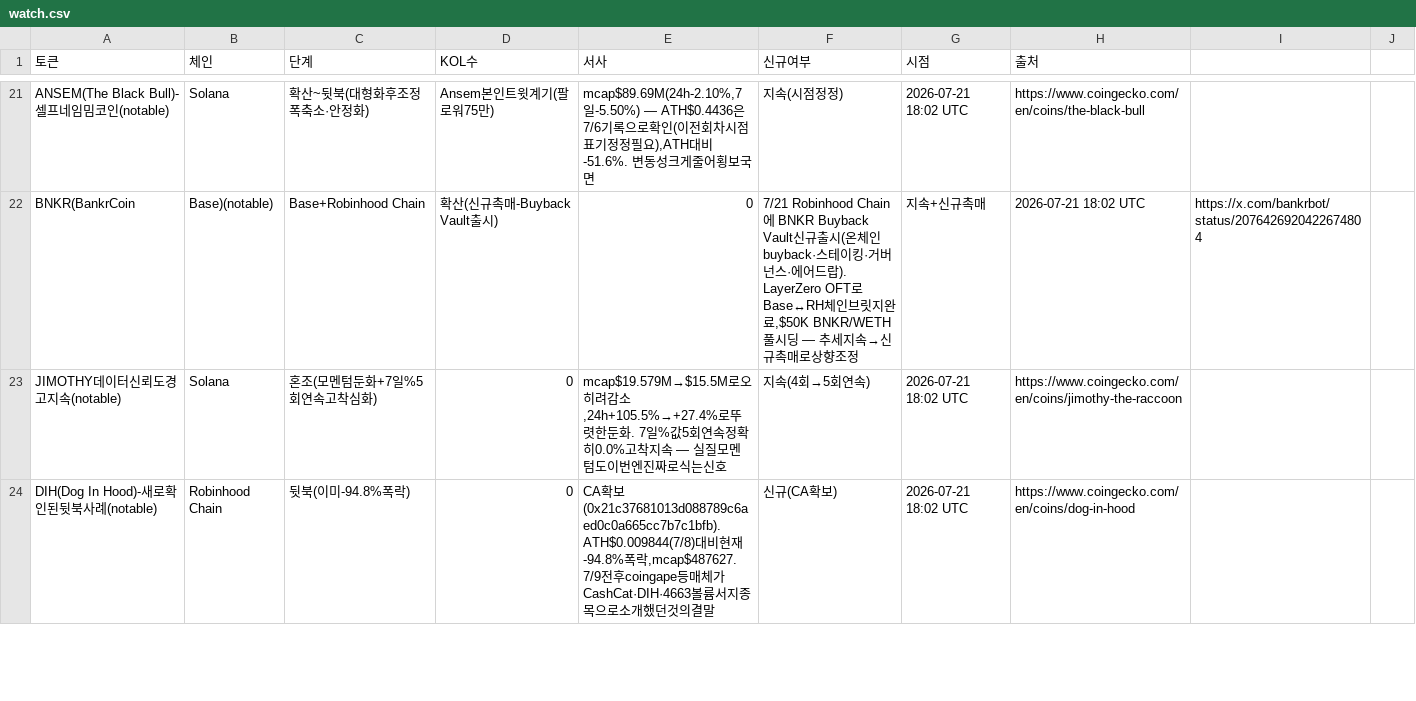
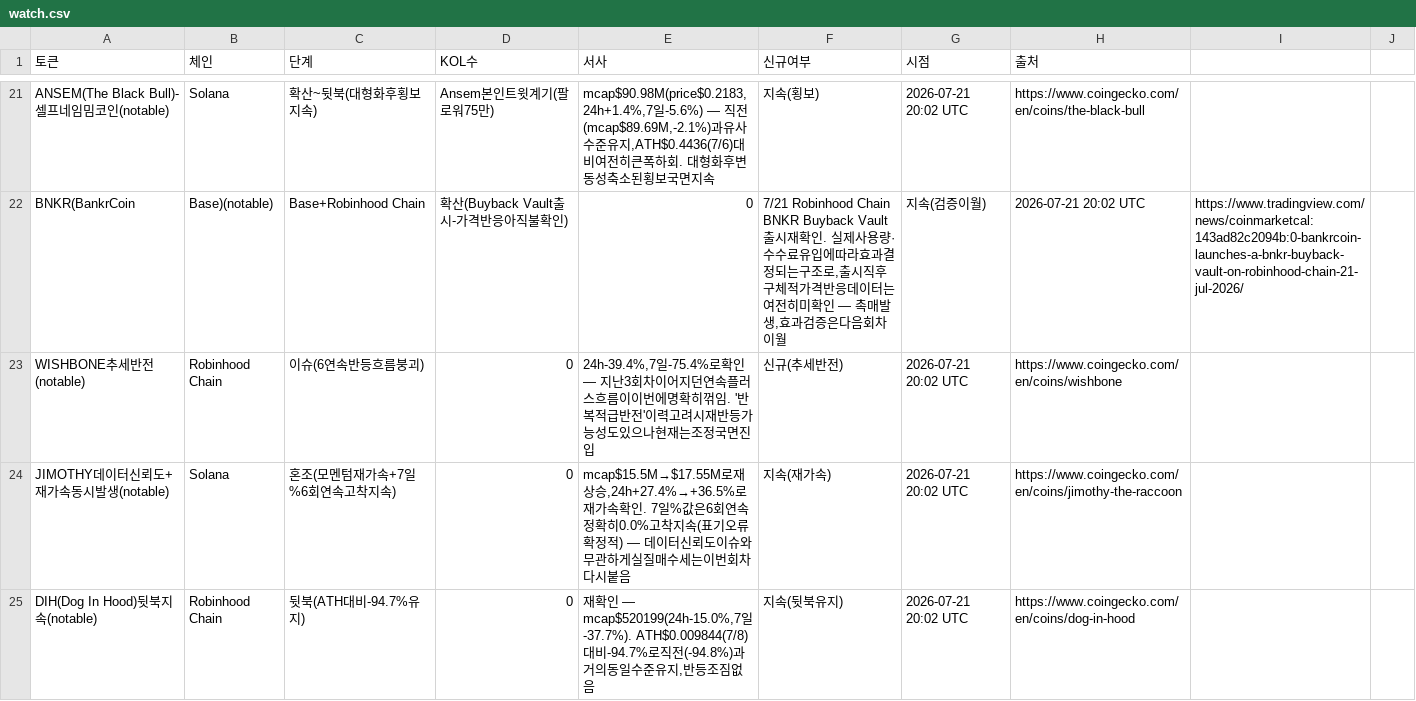
Before and after one commit to HoinKwak/study, a CSV file: research/kol/watch.csv, drawn as a sheet; only a part is shown, gaps mark what is left out; addresses are those after the commit; the diff covers the shown part only; the diff names each change by its address in the sheet, - before the commit and + after, or states it on an @@ line.

```diff
--- a/research/kol/watch.csv
+++ b/research/kol/watch.csv
-C21 (단계): 확산~뒷북(대형화후조정폭축소·안정화)
+C21 (단계): 확산~뒷북(대형화후횡보지속)
-E21 (서사): mcap$89.69M(24h-2.10%,7일-5.50%) — ATH$0.4436은7/6기록으로확인(이전회차시점표기정정필요),ATH대비-51.6%. 변동성크게줄어횡보국면
+E21 (서사): mcap$90.98M(price$0.2183,24h+1.4%,7일-5.6%) — 직전(mcap$89.69M,-2.1%)과유사수준유지,ATH$0.4436(7/6)대비여전히큰폭하회. 대형화후변동성축소된횡보국면지속
-F21 (신규여부): 지속(시점정정)
+F21 (신규여부): 지속(횡보)
-G21 (시점): 2026-07-21 18:02 UTC
+G21 (시점): 2026-07-21 20:02 UTC
-D22 (KOL수): 확산(신규촉매-Buyback Vault출시)
+D22 (KOL수): 확산(Buyback Vault출시-가격반응아직불확인)
-F22 (신규여부): 7/21 Robinhood Chain에 BNKR Buyback Vault신규출시(온체인buyback·스테이킹·거버넌스·에어드랍). LayerZero OFT로Base↔RH체인브릿지완료,$50K BNKR/WETH풀시딩 — 추세지속→신규촉매로상향조정
+F22 (신규여부): 7/21 Robinhood Chain BNKR Buyback Vault출시재확인. 실제사용량·수수료유입에따라효과결정되는구조로,출시직후구체적가격반응데이터는여전히미확인 — 촉매발생,효과검증은다음회차이월
-G22 (시점): 지속+신규촉매
+G22 (시점): 지속(검증이월)
-H22 (출처): 2026-07-21 18:02 UTC
+H22 (출처): 2026-07-21 20:02 UTC
-I22: https://x.com/bankrbot/status/2076426920422674804
+I22: https://www.tradingview.com/news/coinmarketcal:143ad82c2094b:0-bankrcoin-launches-a-bnkr-buyback-vault-on-robinhood-chain-21-jul-2026/
+row 23: WISHBONE추세반전(notable) | Robinhood Chain | 이슈(6연속반등흐름붕괴) | 0 | 24h-39.4%,7일-75.4%로확인 — 지난3회차이어지던연속플러스흐름이이번에명확히꺾임. '반복적급반전'이력고려시재반등가능성도있으나현재는조정국면진입 | 신규(추세반전) | 2026-07-21 20:02 UTC | https://www.coingecko.com/en/coins/wishbone
-A24 (토큰): JIMOTHY데이터신뢰도경고지속(notable)
+A24 (토큰): JIMOTHY데이터신뢰도+재가속동시발생(notable)
-C24 (단계): 혼조(모멘텀둔화+7일%5회연속고착심화)
+C24 (단계): 혼조(모멘텀재가속+7일%6회연속고착지속)
-E24 (서사): mcap$19.579M→$15.5M로오히려감소,24h+105.5%→+27.4%로뚜렷한둔화. 7일%값5회연속정확히0.0%고착지속 — 실질모멘텀도이번엔진짜로식는신호
+E24 (서사): mcap$15.5M→$17.55M로재상승,24h+27.4%→+36.5%로재가속확인. 7일%값은6회연속정확히0.0%고착지속(표기오류확정적) — 데이터신뢰도이슈와무관하게실질매수세는이번회차다시붙음
-F24 (신규여부): 지속(4회→5회연속)
+F24 (신규여부): 지속(재가속)
-G24:G25 (시점): 2026-07-21 18:02 UTC
+G24:G25 (시점): 2026-07-21 20:02 UTC
-A25 (토큰): DIH(Dog In Hood)-새로확인된뒷북사례(notable)
+A25 (토큰): DIH(Dog In Hood)뒷북지속(notable)
-C25 (단계): 뒷북(이미-94.8%폭락)
+C25 (단계): 뒷북(ATH대비-94.7%유지)
-E25 (서사): CA확보(0x21c37681013d088789c6aed0c0a665cc7b7c1bfb). ATH$0.009844(7/8)대비현재-94.8%폭락,mcap$487627. 7/9전후coingape등매체가CashCat·DIH·4663볼륨서지종목으로소개했던것의결말
+E25 (서사): 재확인 — mcap$520199(24h-15.0%,7일-37.7%). ATH$0.009844(7/8)대비-94.7%로직전(-94.8%)과거의동일수준유지,반등조짐없음
-F25 (신규여부): 신규(CA확보)
+F25 (신규여부): 지속(뒷북유지)
```
Also changed, not shown: 6 added rows, 5 removed rows and 60 edited cells elsewhere in this file, 2 other files.
